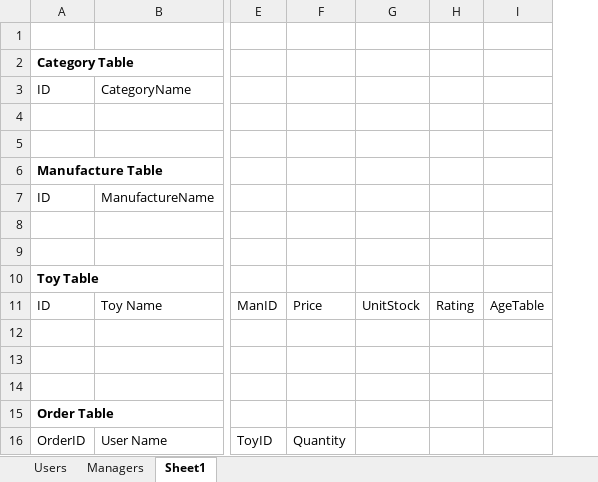
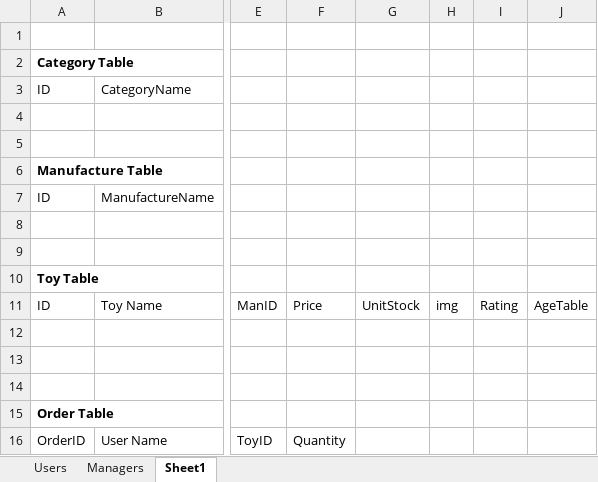
Before and after one commit to Shahriar87/Project2-Group2, an Excel workbook: misc/relationalTableDraftThree.xlsx, sheet Sheet1, drawn as a sheet; only a part is shown, gaps mark what is left out; values as stored, in another font and other column widths than the file's, no borders; the diff names each change by its address in the sheet, - before the commit and + after, or states it on an @@ line.

Commit message:
Inventory Table created in Handlebars

```diff
--- a/misc/relationalTableDraftThree.xlsx (sheet Sheet1)
+++ b/misc/relationalTableDraftThree.xlsx (sheet Sheet1)
+column H, row 11: img
```
Also changed, not shown: 13 other files.
